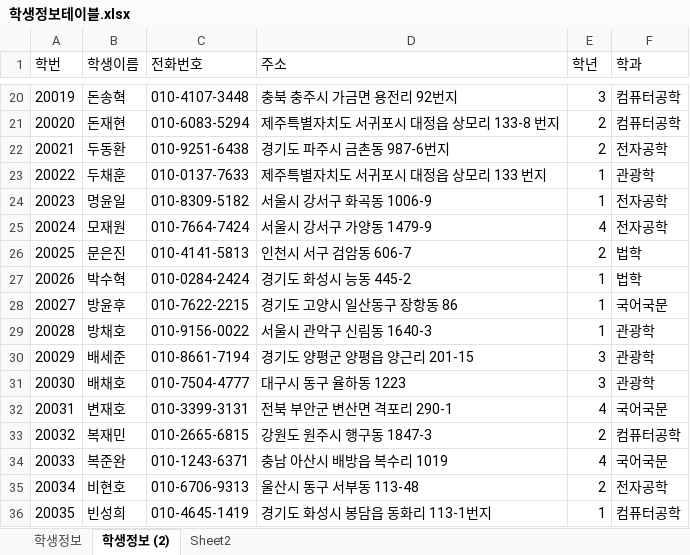
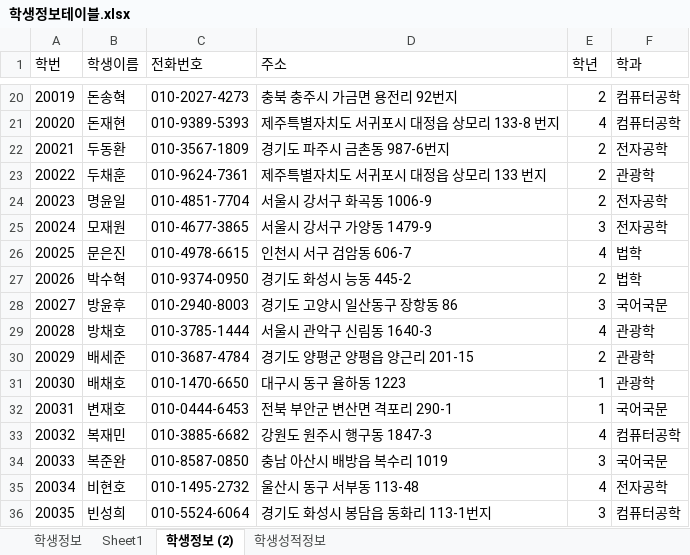
Before and after one commit to shju0317/Biz_506_2020_DBMS, an Excel workbook: 참고자료/학생정보테이블.xlsx, sheet 학생정보 (2), drawn as a sheet; only a part is shown, gaps mark what is left out; values as stored, in another font and other column widths than the file's, no borders; the diff covers the shown part only; the diff names each change by its address in the sheet, - before the commit and + after, or states it on an @@ line.

```diff
--- a/참고자료/학생정보테이블.xlsx (sheet 학생정보 (2))
+++ b/참고자료/학생정보테이블.xlsx (sheet 학생정보 (2))
-sheet tab: Sheet2
+sheet tab: Sheet1
+sheet tab: 학생성적정보
-C20 (전화번호): 010-4107-3448
+C20 (전화번호): 010-2027-4273
-E20 (학년): 3
+E20 (학년): 2
-C21 (전화번호): 010-6083-5294
+C21 (전화번호): 010-9389-5393
-E21 (학년): 2
+E21 (학년): 4
-C22 (전화번호): 010-9251-6438
+C22 (전화번호): 010-3567-1809
-C23 (전화번호): 010-0137-7633
+C23 (전화번호): 010-9624-7361
-E23:E24 (학년): 1
+E23:E24 (학년): 2
-C24 (전화번호): 010-8309-5182
+C24 (전화번호): 010-4851-7704
-C25 (전화번호): 010-7664-7424
+C25 (전화번호): 010-4677-3865
-E25 (학년): 4
+E25 (학년): 3
-C26 (전화번호): 010-4141-5813
+C26 (전화번호): 010-4978-6615
-E26 (학년): 2
+E26 (학년): 4
-C27 (전화번호): 010-0284-2424
+C27 (전화번호): 010-9374-0950
-E27 (학년): 1
+E27 (학년): 2
-C28 (전화번호): 010-7622-2215
+C28 (전화번호): 010-2940-8003
-E28 (학년): 1
+E28 (학년): 3
-C29 (전화번호): 010-9156-0022
+C29 (전화번호): 010-3785-1444
-E29 (학년): 1
+E29 (학년): 4
-C30 (전화번호): 010-8661-7194
+C30 (전화번호): 010-3687-4784
-E30 (학년): 3
+E30 (학년): 2
-C31 (전화번호): 010-7504-4777
+C31 (전화번호): 010-1470-6650
-E31 (학년): 3
+E31 (학년): 1
-C32 (전화번호): 010-3399-3131
+C32 (전화번호): 010-0444-6453
-E32 (학년): 4
+E32 (학년): 1
-C33 (전화번호): 010-2665-6815
+C33 (전화번호): 010-3885-6682
-E33 (학년): 2
+E33 (학년): 4
-C34 (전화번호): 010-1243-6371
+C34 (전화번호): 010-8587-0850
-E34 (학년): 4
+E34 (학년): 3
-C35 (전화번호): 010-6706-9313
+C35 (전화번호): 010-1495-2732
-E35 (학년): 2
+E35 (학년): 4
-C36 (전화번호): 010-4645-1419
+C36 (전화번호): 010-5524-6064
-E36 (학년): 1
+E36 (학년): 3
```
Also changed, not shown: 147 edited cells elsewhere in this sheet, sheet 학생정보, 참고자료/00.테이블명세 양식.xlsx, 7 other files.
